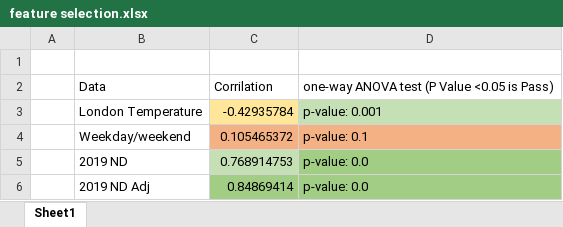
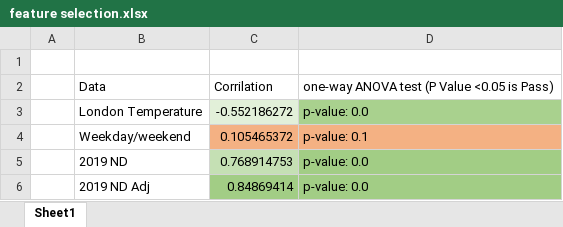
Before and after one commit to wisespira/ESO-National-Demand-Model, an Excel workbook: imgs/feature selection.xlsx, sheet Sheet1, drawn as a sheet; values as stored, in another font and other column widths than the file's, no borders; table styles not drawn; the diff names each change by its address in the sheet, - before the commit and + after, or states it on an @@ line.

```diff
--- a/imgs/feature selection.xlsx (sheet Sheet1)
+++ b/imgs/feature selection.xlsx (sheet Sheet1)
-C3: -0.42935784
+C3: -0.552186272
-C3 fill: #FFE699
+C3 fill: #E2F0D9
-D3: p-value: 0.001
+D3: p-value: 0.0
-D3 fill: #C5E0B4
+D3 fill: #A9D18E
```
Also changed, not shown: 7 other files.
